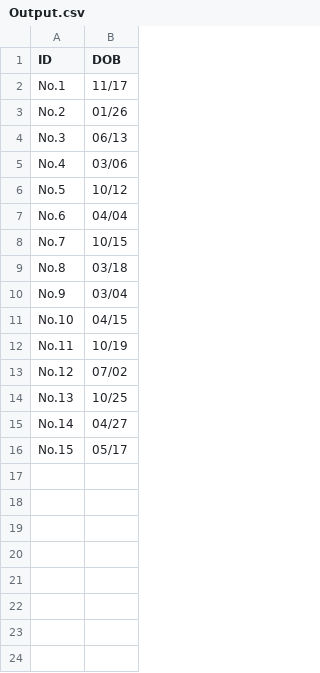
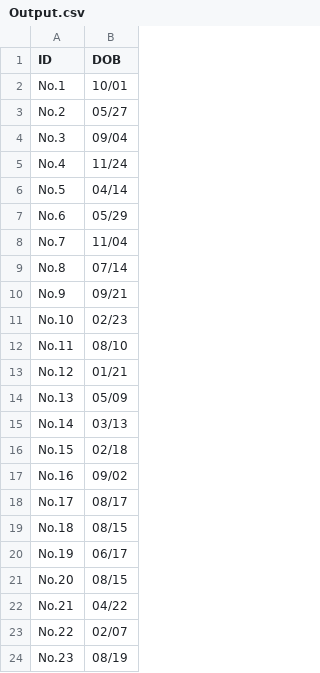
Before and after one commit to chenle02/2022_SSI-AU_Probability_by_Le, a CSV file: slides/codes/Output.csv, drawn as a sheet.

```diff
--- a/slides/codes/Output.csv
+++ b/slides/codes/Output.csv
@@ -1,16 +1,24 @@
 ID,DOB
-No.1,11/17,
-No.2,01/26,
-No.3,06/13,
-No.4,03/06,
-No.5,10/12,
-No.6,04/04,
-No.7,10/15,
-No.8,03/18,
-No.9,03/04,
-No.10,04/15,
-No.11,10/19,
-No.12,07/02,
-No.13,10/25,
-No.14,04/27,
-No.15,05/17,
+No.1,10/01,
+No.2,05/27,
+No.3,09/04,
+No.4,11/24,
+No.5,04/14,
+No.6,05/29,
+No.7,11/04,
+No.8,07/14,
+No.9,09/21,
+No.10,02/23,
+No.11,08/10,
+No.12,01/21,
+No.13,05/09,
+No.14,03/13,
+No.15,02/18,
+No.16,09/02,
+No.17,08/17,
+No.18,08/15,
+No.19,06/17,
+No.20,08/15,
+No.21,04/22,
+No.22,02/07,
+No.23,08/19,
```
Also changed, not shown: slides/codes/DOB.csv, 4 other files.
